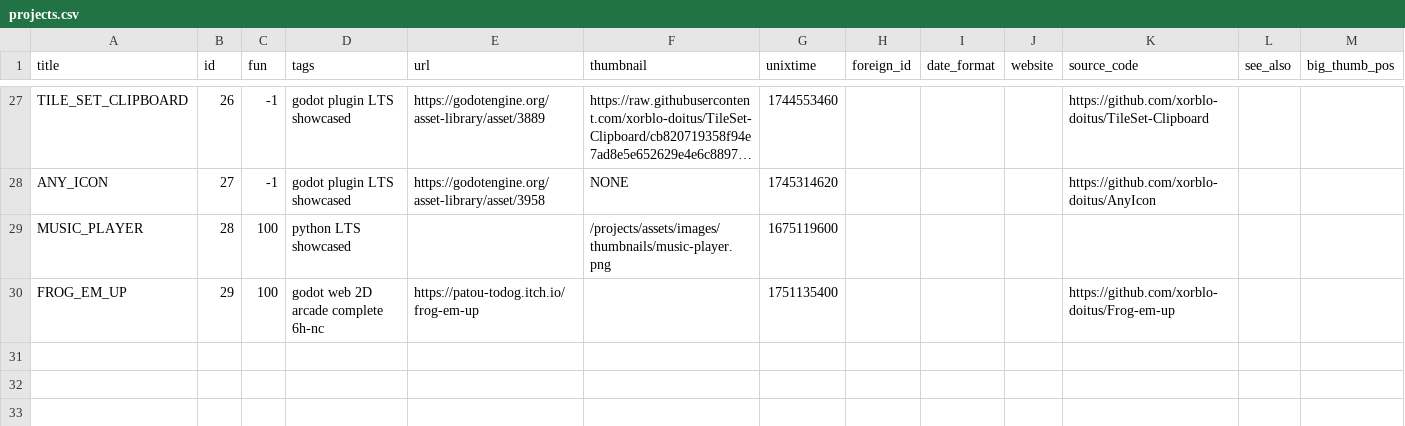
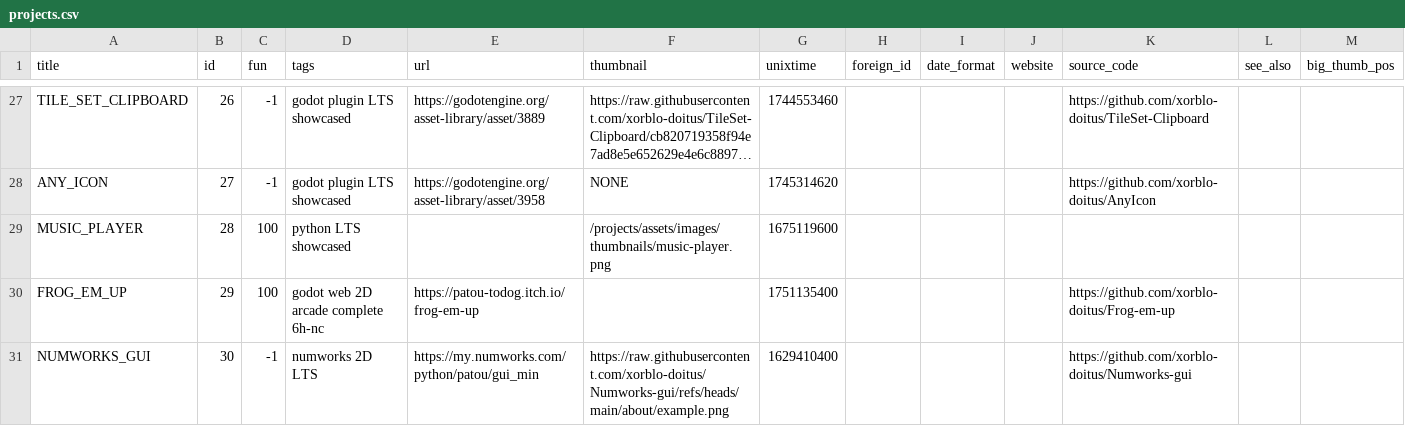
Before and after one commit to xorblo-doitus/projects, a CSV file: docs/assets/data/projects.csv, drawn as a sheet; only a part is shown, gaps mark what is left out; long unchanged cells end in …; rows hold the shown columns only; the diff names each change by its address in the sheet, - before the commit and + after, or states it on an @@ line.

```diff
--- a/docs/assets/data/projects.csv
+++ b/docs/assets/data/projects.csv
+row 31: NUMWORKS_GUI | 30 | -1 | numworks 2D LTS | https://my.numworks.com/python/patou/gui_min | https://raw.githubusercontent.com/xorblo-doitus/Numworks-gui/refs/heads/main/about/example.png | 1629410400 |  |  |  | https://github.com/xorblo-doitus/Numworks-gui
```
Also changed, not shown: docs/assets/data/translations.csv, 2 other files.
